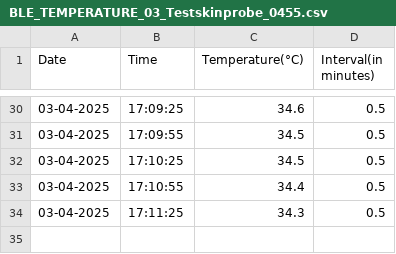
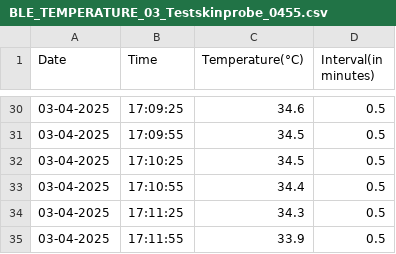
Before and after one commit to MVinothPMS/temperature_data, a CSV file: BLE_TEMPERATURE_03_Testskinprobe_0455.csv, drawn as a sheet; only a part is shown, gaps mark what is left out; the diff names each change by its address in the sheet, - before the commit and + after, or states it on an @@ line.

Commit message:
Updating BLE_TEMPERATURE_03_Testskinprobe_0455.csv

```diff
--- a/BLE_TEMPERATURE_03_Testskinprobe_0455.csv
+++ b/BLE_TEMPERATURE_03_Testskinprobe_0455.csv
+row 35: 03-04-2025 | 17:11:55 | 33.9 | 0.5
```
